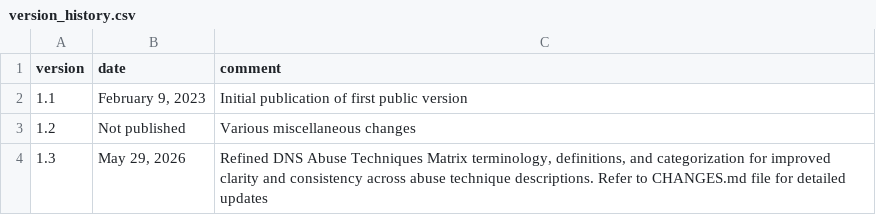
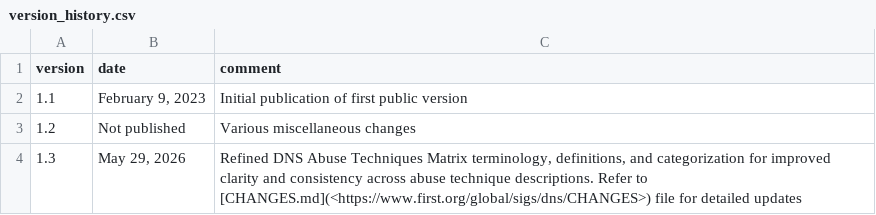
Before and after one commit to FIRSTdotorg/dns-abuse-sig-www, a CSV file: matrix/data/version_history.csv, drawn as a sheet.

```diff
--- a/matrix/data/version_history.csv
+++ b/matrix/data/version_history.csv
@@ -3,2 +3,2 @@ version,date,comment
 1.2,Not published,Various miscellaneous changes
-1.3,"May 29, 2026","Refined DNS Abuse Techniques Matrix terminology, definitions, and categorization for improved clarity and consistency across abuse technique descriptions. Refer to CHANGES.md file for detailed updates"
+1.3,"May 29, 2026","Refined DNS Abuse Techniques Matrix terminology, definitions, and categorization for improved clarity and consistency across abuse technique descriptions. Refer to [CHANGES.md](<https://www.first.org/global/sigs/dns/CHANGES>) file for detailed updates"
```
Also changed, not shown: matrix/data/actions.csv, matrix/data/stakeholders.csv, 22 other files.
